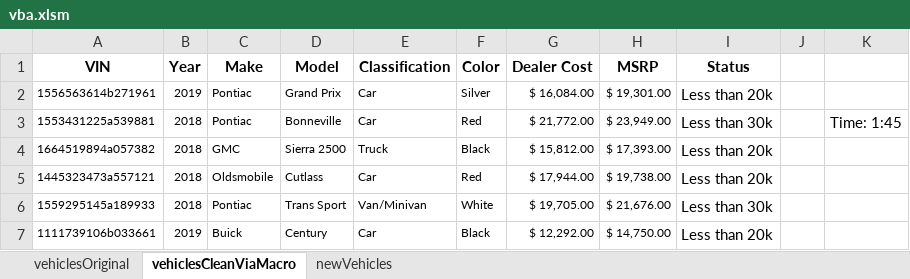
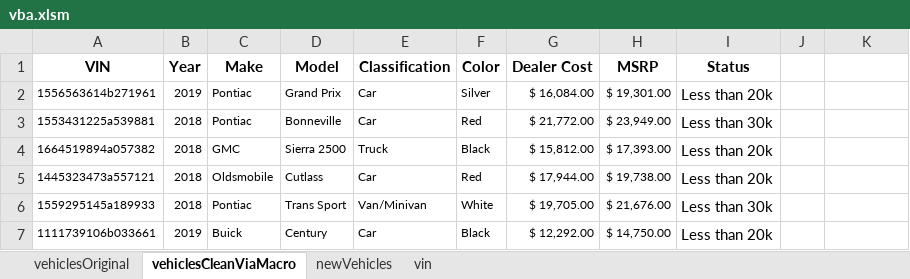
Before and after one commit to ethanp55/excel, an Excel workbook: vba.xlsm, sheet vehiclesCleanViaMacro, drawn as a sheet; only a part is shown; values as stored, in another font and other column widths than the file's, no borders; the diff names each change by its address in the sheet, - before the commit and + after, or states it on an @@ line.

```diff
--- a/vba.xlsm (sheet vehiclesCleanViaMacro)
+++ b/vba.xlsm (sheet vehiclesCleanViaMacro)
+sheet tab: vin
-K3: Time: 1:45
+K3: (empty)
```
Also changed, not shown: sheet newVehicles.
